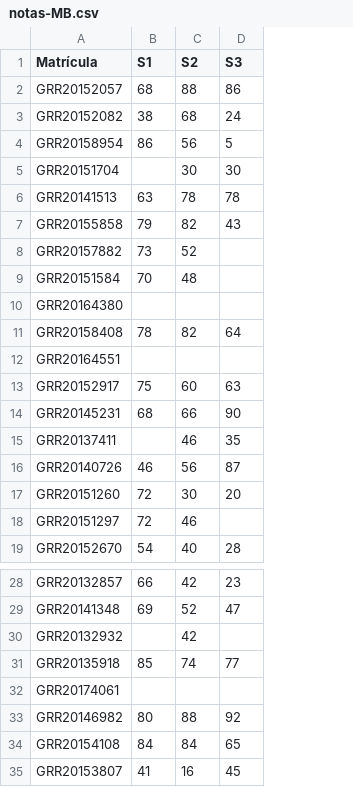
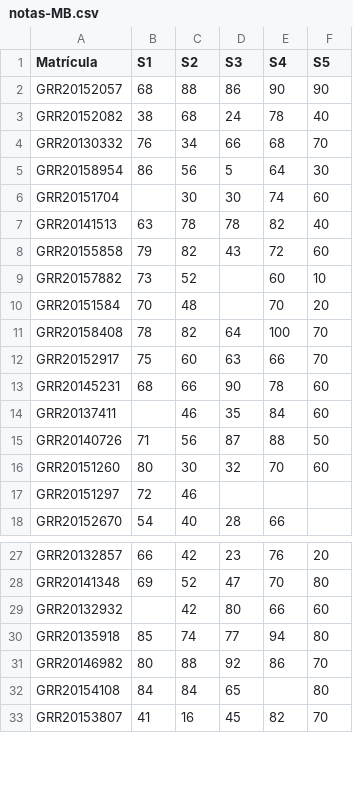
Before and after one commit to ipencnensp/ce001, a CSV file: docs/misc/notas-MB.csv, drawn as a sheet; only a part is shown, gaps mark what is left out; removed rows and columns are numbered as before the commit, all else as after; the diff names each change by its address in the sheet, - before the commit and + after, or states it on an @@ line.

Commit message:
update notas s5 s6 MB

```diff
--- a/docs/misc/notas-MB.csv
+++ b/docs/misc/notas-MB.csv
+column E (S4), rows 2-3: 90 | 78; rows 5-18: 64 | 74 | 82 | 72 | 60 | 70 | 100 | 66 | 78 | 84 | 88 | 70 |  | 66; rows 27-33: 76 | 70 | 66 | 94 | 86 |  | 82
+column F (S5), rows 2-3: 90 | 40; rows 5-16: 30 | 60 | 40 | 60 | 10 | 20 | 70 | 70 | 60 | 60 | 50 | 60; rows 27-33: 20 | 80 | 60 | 80 | 70 | 80 | 70
+row 4: GRR20130332 | 76 | 34 | 66 | 68 | 70
-row 10: GRR20164380
-row 12: GRR20164551
-B15 (S1): 46
+B15 (S1): 71
-B16 (S1): 72
+B16 (S1): 80
-D16 (S3): 20
+D16 (S3): 32
-D29 (S3): (empty)
+D29 (S3): 80
-row 32: GRR20174061
```
Also changed, not shown: misc/notas-MB.csv, 4 other files.
